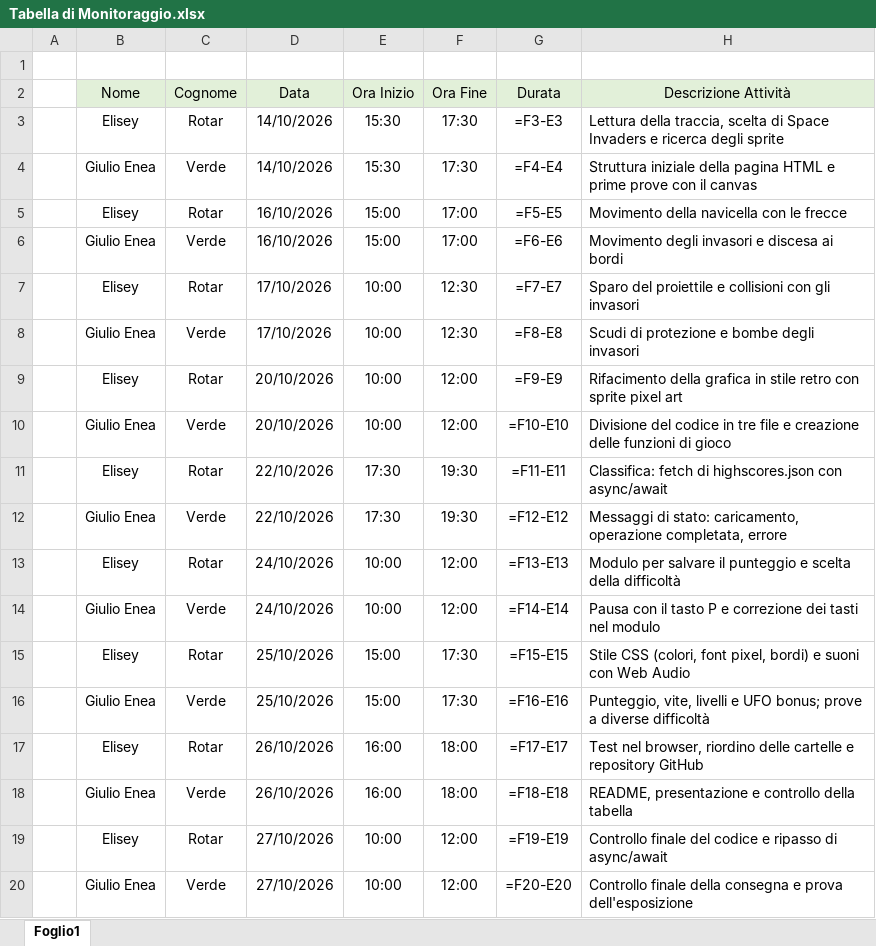
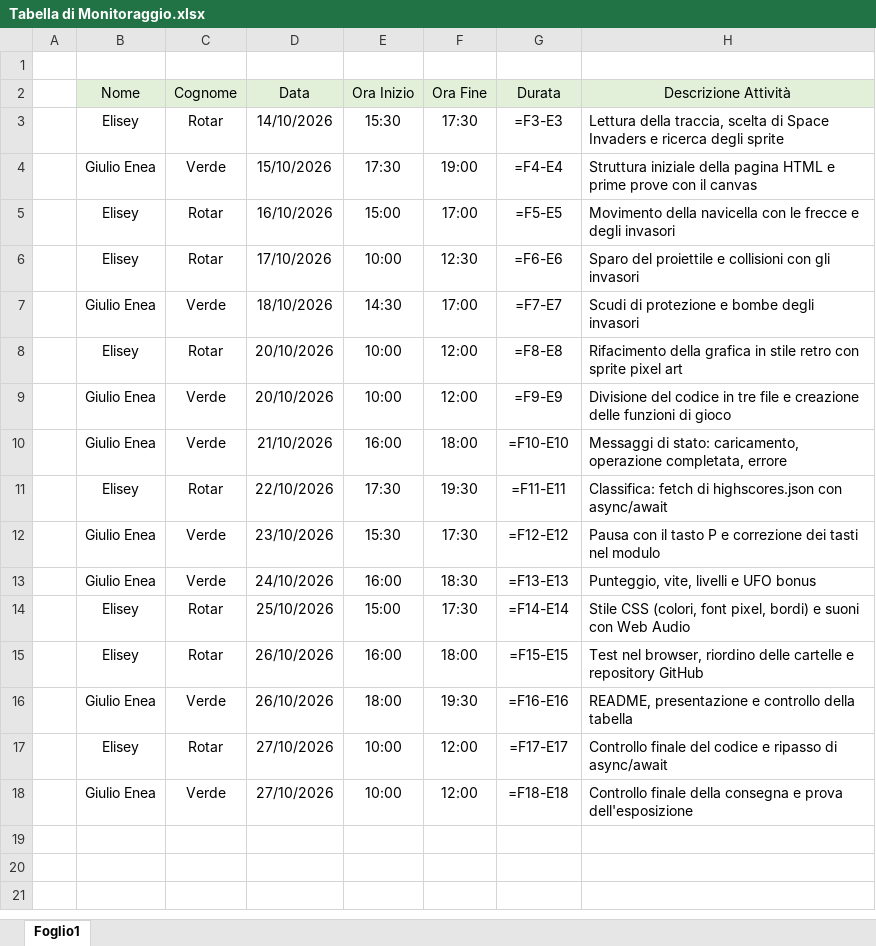
Before and after one commit to EliseyRotar/progetto-tps-arcade-games, an Excel workbook: consegna/Tabella di Monitoraggio.xlsx, sheet Foglio1, drawn as a sheet; values as stored, in another font and other column widths than the file's, no borders; formulas without a stored value are shown as written; removed rows and columns are numbered as before the commit, all else as after; the diff names each change by its address in the sheet, - before the commit and + after, or states it on an @@ line.

Commit message:
Tabella di monitoraggio: sessioni di lavoro individuali

```diff
--- a/consegna/Tabella di Monitoraggio.xlsx (sheet Foglio1)
+++ b/consegna/Tabella di Monitoraggio.xlsx (sheet Foglio1)
-D4 (Data): 14/10/2026
+D4 (Data): 15/10/2026
-E4 (Ora Inizio): 15:30
+E4 (Ora Inizio): 17:30
-F4 (Ora Fine): 17:30
+F4 (Ora Fine): 19:00
-H5 (Descrizione Attività): …le frecce
+H5 (Descrizione Attività): …le frecce e degli invasori
-row 6:  | Giulio Enea | Verde | 16/10/2026 | 15:00 | 17:00 | =F6-E6 | Movimento degli invasori e discesa ai bordi
-G6 (Durata): =F7-E7
+G6 (Durata): =F6-E6
-D7 (Data): 17/10/2026
+D7 (Data): 18/10/2026
-E7 (Ora Inizio): 10:00
+E7 (Ora Inizio): 14:30
-F7 (Ora Fine): 12:30
+F7 (Ora Fine): 17:00
-G7 (Durata): =F8-E8
+G7 (Durata): =F7-E7
-G8 (Durata): =F9-E9
+G8 (Durata): =F8-E8
-G9 (Durata): =F10-E10
+G9 (Durata): =F9-E9
+row 10:  | Giulio Enea | Verde | 21/10/2026 | 16:00 | 18:00 | =F10-E10 | Messaggi di stato: caricamento, operazione completata, errore
-D12 (Data): 22/10/2026
+D12 (Data): 23/10/2026
-E12 (Ora Inizio): 17:30
+E12 (Ora Inizio): 15:30
-F12 (Ora Fine): 19:30
+F12 (Ora Fine): 17:30
-H12 (Descrizione Attività): Messaggi di stato: caricamento, operazione completata, errore
+H12 (Descrizione Attività): Pausa con il tasto P e correzione dei tasti nel modulo
-row 13:  | Elisey | Rotar | 24/10/2026 | 10:00 | 12:00 | =F13-E13 | Modulo per salvare il punteggio e scelta della difficoltà
-E13 (Ora Inizio): 10:00
+E13 (Ora Inizio): 16:00
-F13 (Ora Fine): 12:00
+F13 (Ora Fine): 18:30
-G13 (Durata): =F14-E14
+G13 (Durata): =F13-E13
-H13 (Descrizione Attività): Pausa con il tasto P e correzione dei tasti nel modulo
+H13 (Descrizione Attività): Punteggio, vite, livelli e UFO bonus
-G14 (Durata): =F15-E15
+G14 (Durata): =F14-E14
-row 16:  | Giulio Enea | Verde | 25/10/2026 | 15:00 | 17:30 | =F16-E16 | Punteggio, vite, livelli e UFO bonus; prove a diverse difficoltà
-G15 (Durata): =F17-E17
+G15 (Durata): =F15-E15
-E16 (Ora Inizio): 16:00
+E16 (Ora Inizio): 18:00
-F16 (Ora Fine): 18:00
+F16 (Ora Fine): 19:30
-G16 (Durata): =F18-E18
+G16 (Durata): =F16-E16
-G17 (Durata): =F19-E19
+G17 (Durata): =F17-E17
-G18 (Durata): =F20-E20
+G18 (Durata): =F18-E18
```
